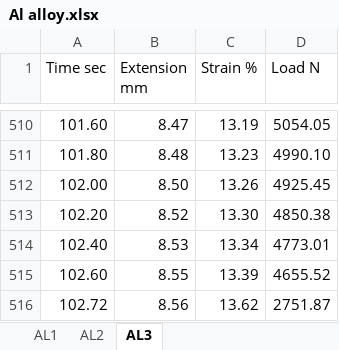
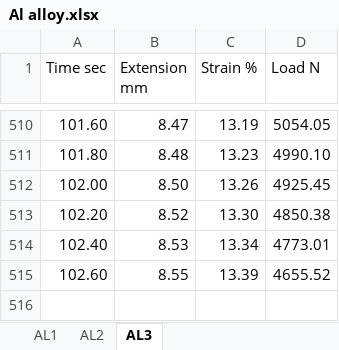
Before and after one commit to BionicMango/AMME1362-Lab-Report, an Excel workbook: Dataset/Al alloy.xlsx, sheet AL3, drawn as a sheet; only a part is shown, gaps mark what is left out; values as stored, in another font and other column widths than the file's, no borders; the diff names each change by its address in the sheet, - before the commit and + after, or states it on an @@ line.

```diff
--- a/Dataset/Al alloy.xlsx (sheet AL3)
+++ b/Dataset/Al alloy.xlsx (sheet AL3)
-row 516: 102.72 | 8.56 | 13.62 | 2751.87
```
Also changed, not shown: sheet AL2, sheet AL1, Dataset/Acrylic.xlsx, Dataset/Mild steel.xlsx, 4 other files.
